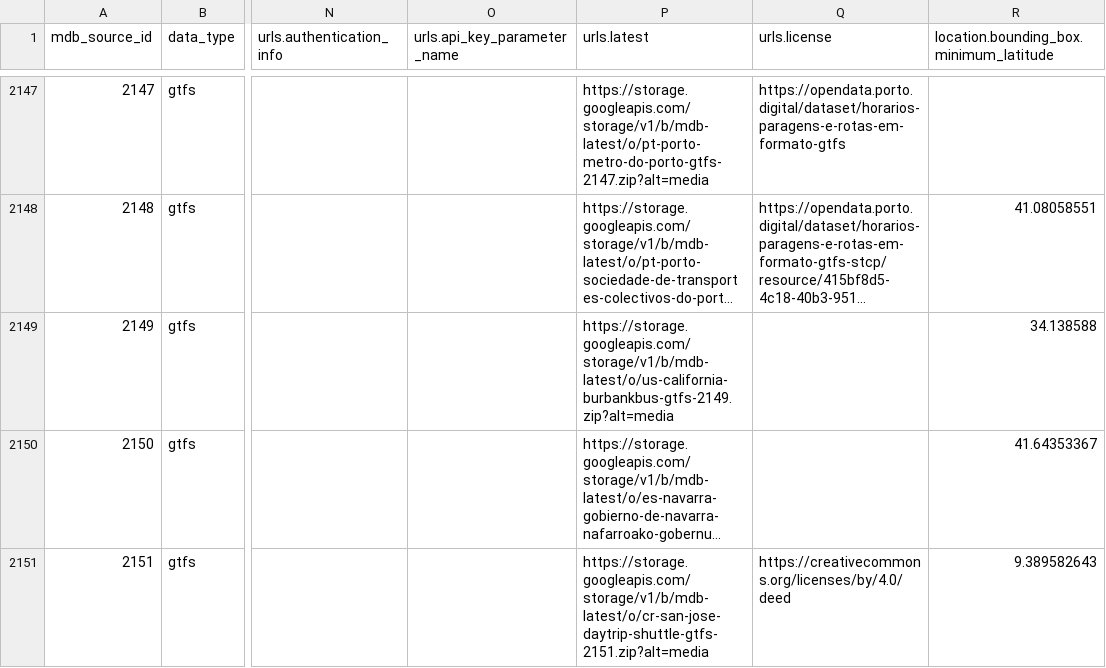
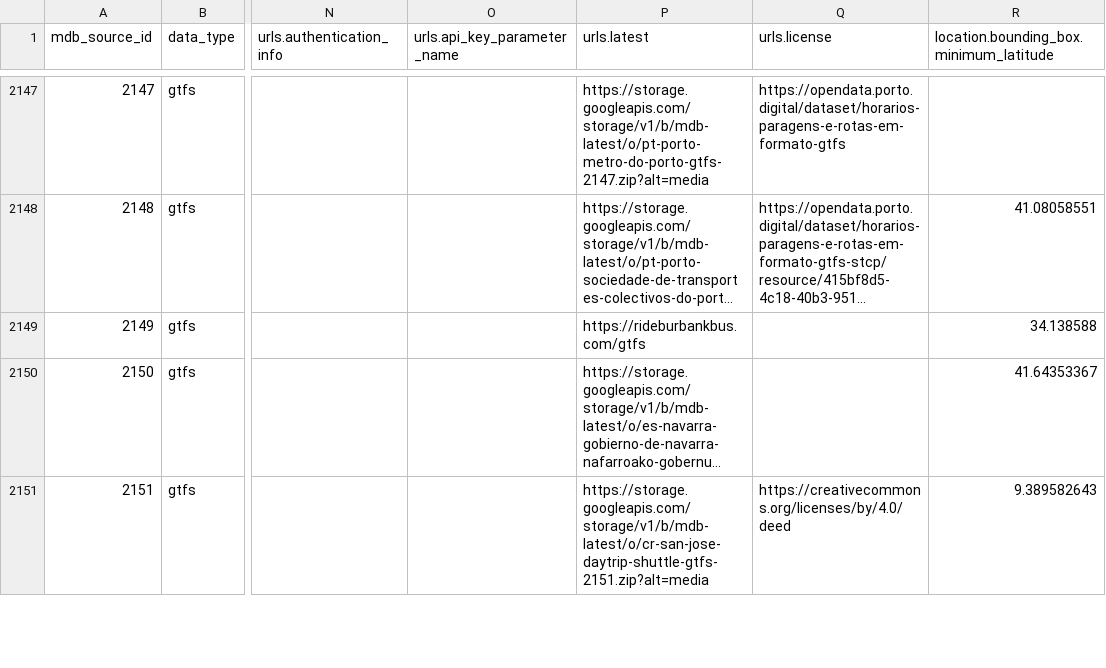
Before and after one commit to tripwright/geotransit, a CSV file: data-raw/csv/GTFS_df.csv, drawn as a sheet; only a part is shown, gaps mark what is left out; long unchanged cells end in …; the diff names each change by its address in the sheet, - before the commit and + after, or states it on an @@ line.

```diff
--- a/data-raw/csv/GTFS_df.csv
+++ b/data-raw/csv/GTFS_df.csv
-P2149 (urls.latest): https://storage.googleapis.com/storage/v1/b/mdb-latest/o/us-california-burbankbus-gtfs-2149.zip?alt=media
+P2149 (urls.latest): https://rideburbankbus.com/gtfs
```
Also changed, not shown: 1 other file.
